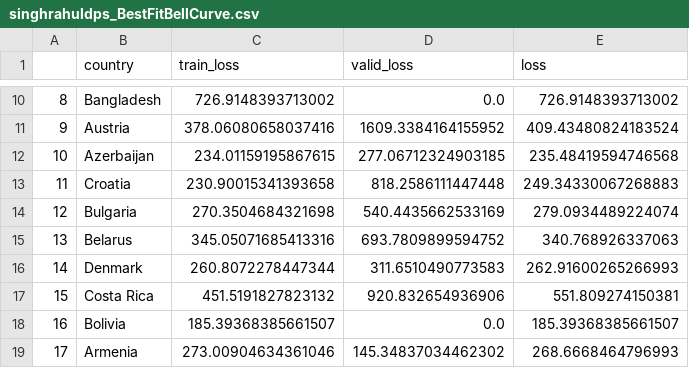
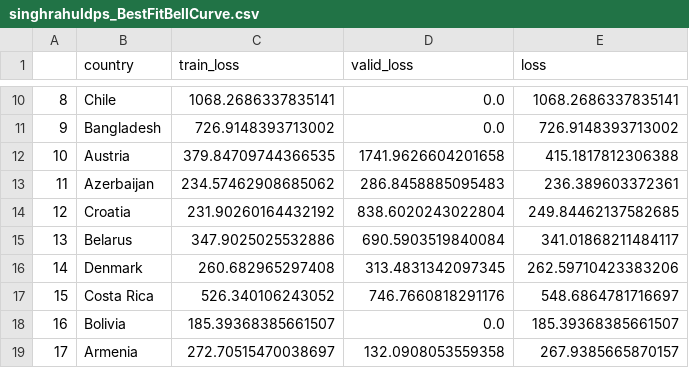
Before and after one commit to singhrahuldps/covid19tracker, a CSV file: loss/singhrahuldps_BestFitBellCurve.csv, drawn as a sheet; only a part is shown, gaps mark what is left out; the diff covers the shown part only.

```diff
--- a/loss/singhrahuldps_BestFitBellCurve.csv
+++ b/loss/singhrahuldps_BestFitBellCurve.csv
@@ -10,10 +10,10 @@
-8,Bangladesh,726.9148393713002,0.0,726.9148393713002
-9,Austria,378.06080658037416,1609.3384164155952,409.43480824183524
-10,Azerbaijan,234.01159195867615,277.06712324903185,235.48419594746568
-11,Croatia,230.90015341393658,818.2586111447448,249.34330067268883
-12,Bulgaria,270.3504684321698,540.4435662533169,279.0934489224074
-13,Belarus,345.05071685413316,693.7809899594752,340.768926337063
-14,Denmark,260.8072278447344,311.6510490773583,262.91600265266993
-15,Costa Rica,451.5191827823132,920.832654936906,551.809274150381
+8,Chile,1068.2686337835141,0.0,1068.2686337835141
+9,Bangladesh,726.9148393713002,0.0,726.9148393713002
+10,Austria,379.84709744366535,1741.9626604201658,415.1817812306388
+11,Azerbaijan,234.57462908685062,286.8458885095483,236.389603372361
+12,Croatia,231.90260164432192,838.6020243022804,249.84462137582685
+13,Belarus,347.9025025532886,690.5903519840084,341.01868211484117
+14,Denmark,260.682965297408,313.4831342097345,262.59710423383206
+15,Costa Rica,526.340106243052,746.7660818291176,548.6864781716697
 16,Bolivia,185.39368385661507,0.0,185.39368385661507
-17,Armenia,273.00904634361046,145.34837034462302,268.6668464796993
+17,Armenia,272.70515470038697,132.0908053559358,267.9385665870157
```
Also changed, not shown: 34 edited cells elsewhere in this file, 21 other files.
